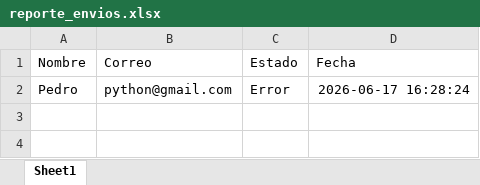
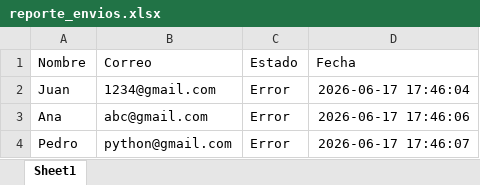
Before and after one commit to cielocuevas129-alt/Correo-automatizado, an Excel workbook: reporte_envios.xlsx, sheet Sheet1, drawn as a sheet; values as stored, in another font and other column widths than the file's, no borders; addresses are those after the commit; the diff names each change by its address in the sheet, - before the commit and + after, or states it on an @@ line.

```diff
--- a/reporte_envios.xlsx (sheet Sheet1)
+++ b/reporte_envios.xlsx (sheet Sheet1)
+row 2: Juan | 1234@gmail.com | Error | 2026-06-17 17:46:04
+row 3: Ana | abc@gmail.com | Error | 2026-06-17 17:46:06
-D4 (Fecha): 2026-06-17 16:28:24
+D4 (Fecha): 2026-06-17 17:46:07
```
Also changed, not shown: Reporte_Ana.xlsx, Reporte_Juan.xlsx, 6 other files.
